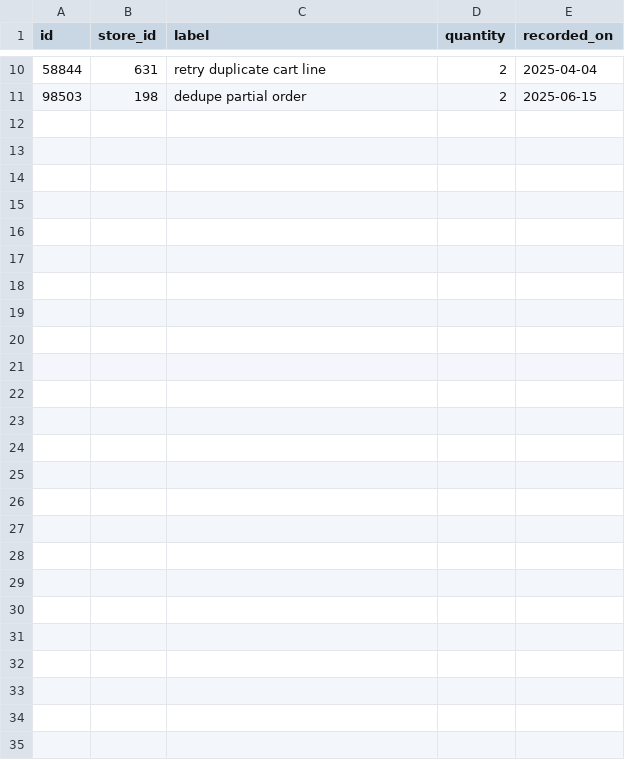
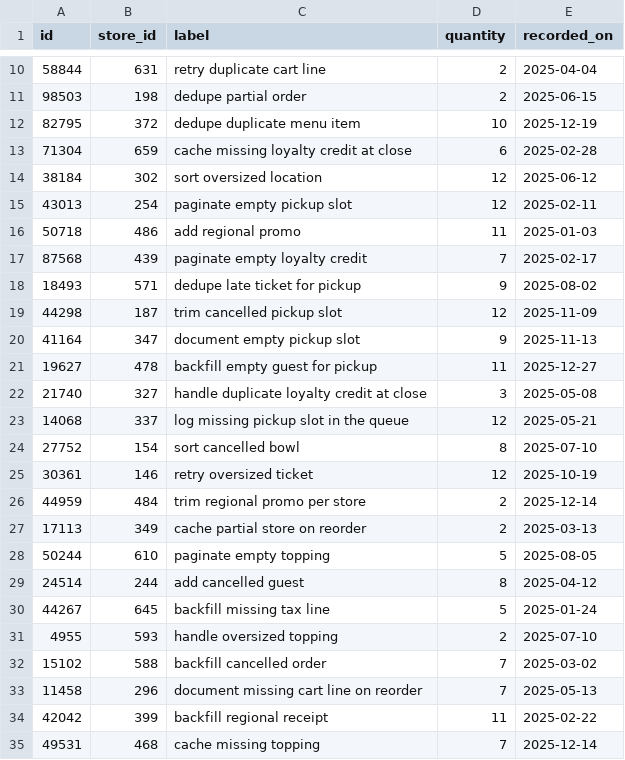
Before and after one commit to wwtdigital/copperpot-pricing-pipeline, a CSV file: seeds/generated/seeds_rows.csv, drawn as a sheet; only a part is shown, gaps mark what is left out.

Commit message:
chore(seeds): add test

```diff
--- a/seeds/generated/seeds_rows.csv
+++ b/seeds/generated/seeds_rows.csv
@@ -11 +11,25 @@ id,store_id,label,quantity,recorded_on
 98503,198,dedupe partial order,2,2025-06-15
+82795,372,dedupe duplicate menu item,10,2025-12-19
+71304,659,cache missing loyalty credit at close,6,2025-02-28
+38184,302,sort oversized location,12,2025-06-12
+43013,254,paginate empty pickup slot,12,2025-02-11
+50718,486,add regional promo,11,2025-01-03
+87568,439,paginate empty loyalty credit,7,2025-02-17
+18493,571,dedupe late ticket for pickup,9,2025-08-02
+44298,187,trim cancelled pickup slot,12,2025-11-09
+41164,347,document empty pickup slot,9,2025-11-13
+19627,478,backfill empty guest for pickup,11,2025-12-27
+21740,327,handle duplicate loyalty credit at close,3,2025-05-08
+14068,337,log missing pickup slot in the queue,12,2025-05-21
+27752,154,sort cancelled bowl,8,2025-07-10
+30361,146,retry oversized ticket,12,2025-10-19
+44959,484,trim regional promo per store,2,2025-12-14
+17113,349,cache partial store on reorder,2,2025-03-13
+50244,610,paginate empty topping,5,2025-08-05
+24514,244,add cancelled guest,8,2025-04-12
+44267,645,backfill missing tax line,5,2025-01-24
+4955,593,handle oversized topping,2,2025-07-10
+15102,588,backfill cancelled order,7,2025-03-02
+11458,296,document missing cart line on reorder,7,2025-05-13
+42042,399,backfill regional receipt,11,2025-02-22
+49531,468,cache missing topping,7,2025-12-14
```
